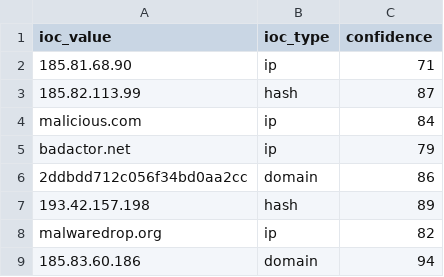
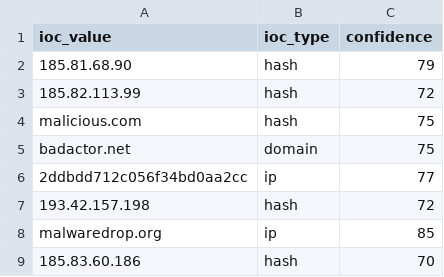
Before and after one commit to DRA3V50/Network-Threat-Intelligence-Analysis, a CSV file: build/iocs/osint_iocs.csv, drawn as a sheet.

```diff
--- a/build/iocs/osint_iocs.csv
+++ b/build/iocs/osint_iocs.csv
@@ -1,9 +1,9 @@
 ioc_value,ioc_type,confidence
-185.81.68.90,ip,71
-185.82.113.99,hash,87
-malicious.com,ip,84
-badactor.net,ip,79
-2ddbdd712c056f34bd0aa2cc,domain,86
-193.42.157.198,hash,89
-malwaredrop.org,ip,82
-185.83.60.186,domain,94
+185.81.68.90,hash,79
+185.82.113.99,hash,72
+malicious.com,hash,75
+badactor.net,domain,75
+2ddbdd712c056f34bd0aa2cc,ip,77
+193.42.157.198,hash,72
+malwaredrop.org,ip,85
+185.83.60.186,hash,70
```
Also changed, not shown: 4 other files.
